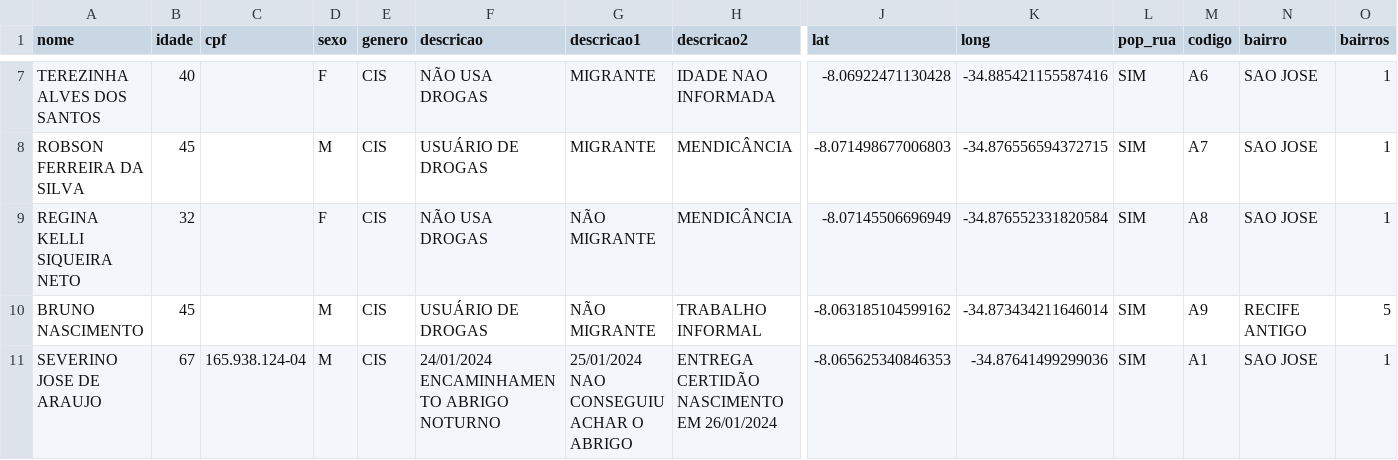
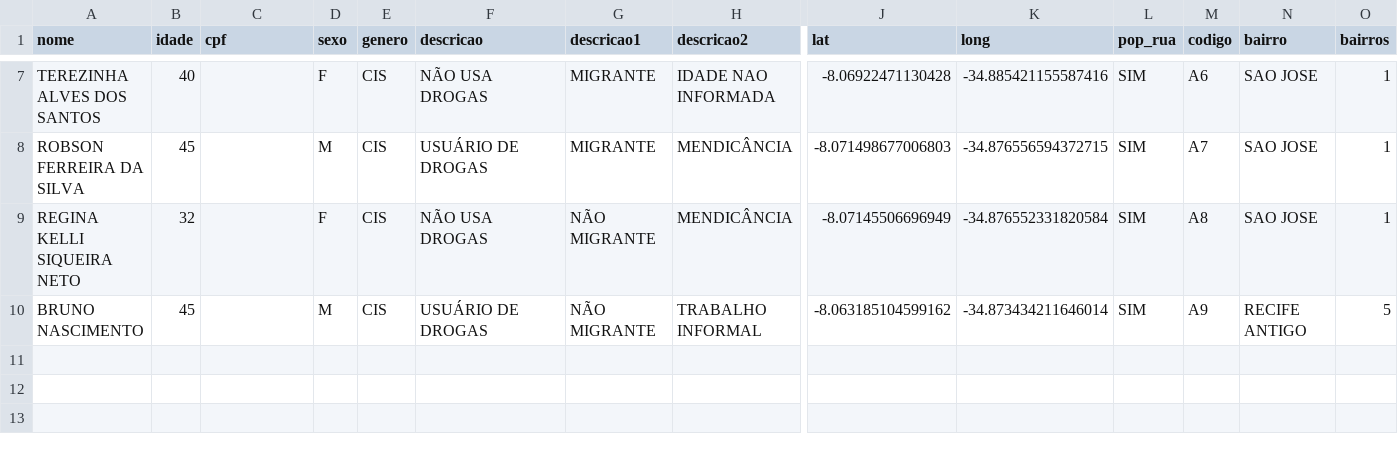
Before and after one commit to Victorcesargomes/seas, a CSV file: abordagem_seas.csv, drawn as a sheet; only a part is shown, gaps mark what is left out; rows hold the shown columns only; the diff names each change by its address in the sheet, - before the commit and + after, or states it on an @@ line.

Commit message:
Update abordagem_seas.csv

```diff
--- a/abordagem_seas.csv
+++ b/abordagem_seas.csv
-row 11: SEVERINO JOSE DE ARAUJO | 67 | 165.938.124-04 | M | CIS | 24/01/2024 ENCAMINHAMENTO ABRIGO NOTURNO | 25/01/2024 NAO CONSEGUIU ACHAR O ABRIGO | ENTREGA CERTIDÃO NASCIMENTO EM 26/01/2024 | -8.065625340846353 | -34.87641499299036 | SIM | A1 | SAO JOSE | 1
```
